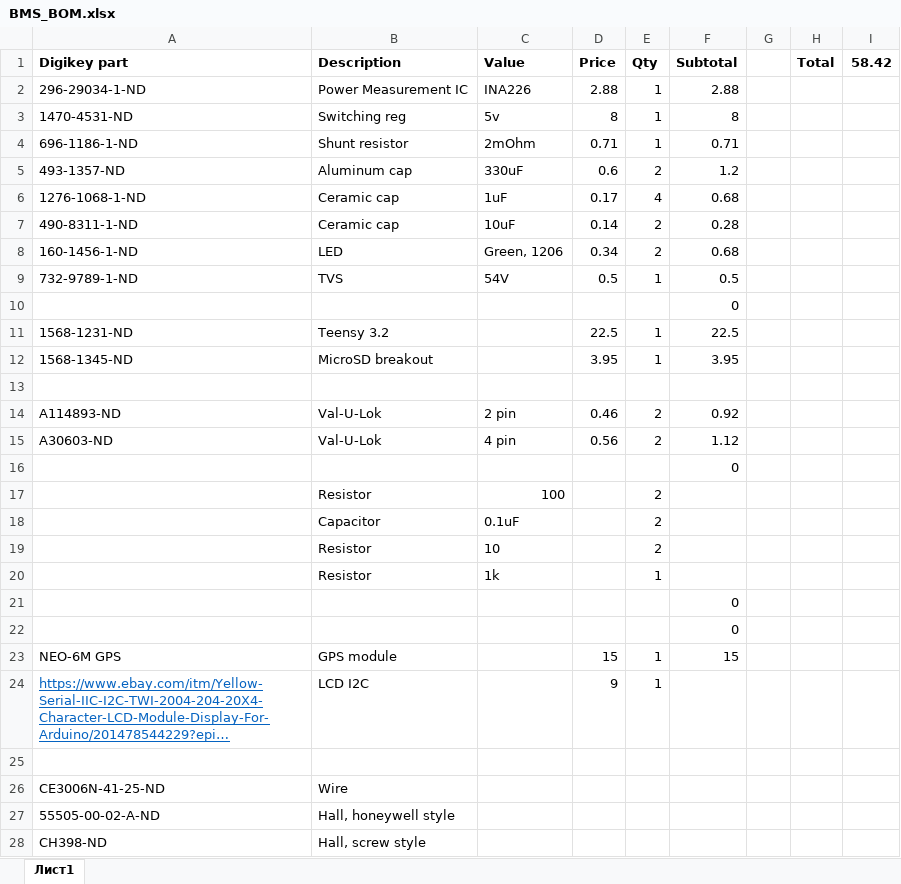
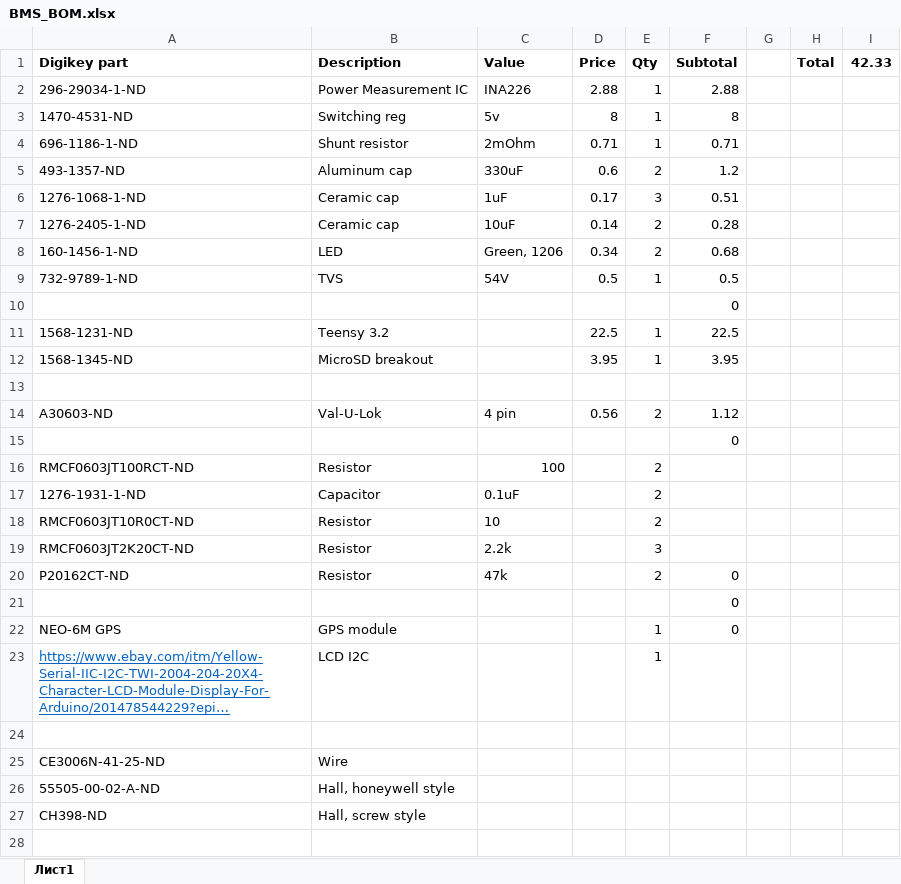
Before and after one commit to pgrady3/eagle, an Excel workbook: EasyTelemetry/BMS_BOM.xlsx, sheet Лист1, drawn as a sheet; long unchanged cells end in …; values as stored, in another font and other column widths than the file's, no borders; removed rows and columns are numbered as before the commit, all else as after; the diff names each change by its address in the sheet, - before the commit and + after, or states it on an @@ line.

```diff
--- a/EasyTelemetry/BMS_BOM.xlsx (sheet Лист1)
+++ b/EasyTelemetry/BMS_BOM.xlsx (sheet Лист1)
-I1: 58.42
+I1: 42.33
-E6 (Qty): 4
+E6 (Qty): 3
-F6 (Subtotal): 0.68
+F6 (Subtotal): 0.51
-A7 (Digikey part): 490-8311-1-ND
+A7 (Digikey part): 1276-2405-1-ND
-row 14: A114893-ND | Val-U-Lok | 2 pin | 0.46 | 2 | 0.92
-A16 (Digikey part): (empty)
+A16 (Digikey part): RMCF0603JT100RCT-ND
-A17 (Digikey part): (empty)
+A17 (Digikey part): 1276-1931-1-ND
-A18 (Digikey part): (empty)
+A18 (Digikey part): RMCF0603JT10R0CT-ND
-row 20:  | Resistor | 1k |  | 1
+row 19: RMCF0603JT2K20CT-ND | Resistor | 2.2k |  | 3
+row 20: P20162CT-ND | Resistor | 47k |  | 2 | 0
-row 22:  |  |  |  |  | 0
-D22 (Price): 15
+D22 (Price): (empty)
-F22 (Subtotal): 15
+F22 (Subtotal): 0
-D23 (Price): 9
+D23 (Price): (empty)
```
Also changed, not shown: formulas that keep their value, 3 other files.
